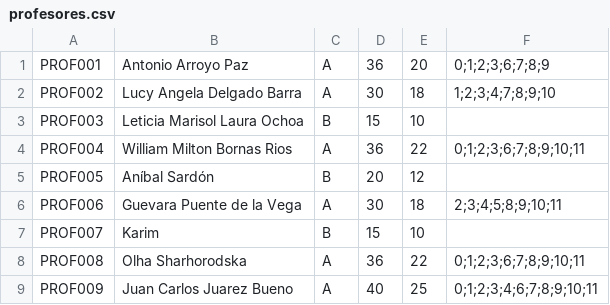
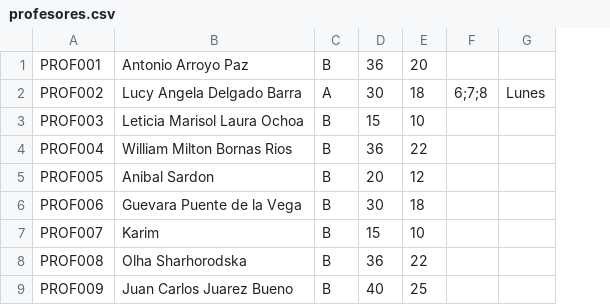
Before and after one commit to vhanccos/PSOGeneradorHorario, a CSV file: src/main/java/psogeneradorhorario/profesores.csv, drawn as a sheet; removed rows and columns are numbered as before the commit, all else as after; the diff names each change by its address in the sheet, - before the commit and + after, or states it on an @@ line.

```diff
--- a/src/main/java/psogeneradorhorario/profesores.csv
+++ b/src/main/java/psogeneradorhorario/profesores.csv
-column F, rows 1-9: 0;1;2;3;6;7;8;9 | 1;2;3;4;7;8;9;10 |  | 0;1;2;3;6;7;8;9;10;11 |  | 2;3;4;5;8;9;10;11 |  | 0;1;2;3;6;7;8;9;10;11 | 0;1;2;3;4;6;7;8;9;10;11
+column F, row 2: 6;7;8
+column G, row 2: Lunes
-C1: A
+C1: B
-C4: A
+C4: B
-B5: Aníbal Sardón
+B5: Anibal Sardon
-C6: A
+C6: B
-C8:C9: A
+C8:C9: B
```
Also changed, not shown: 4 other files.
